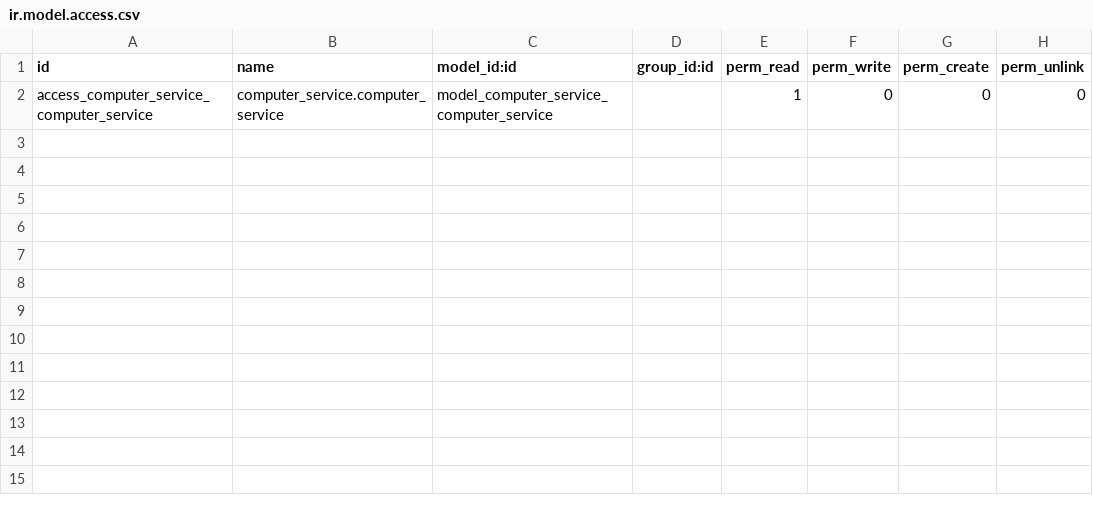
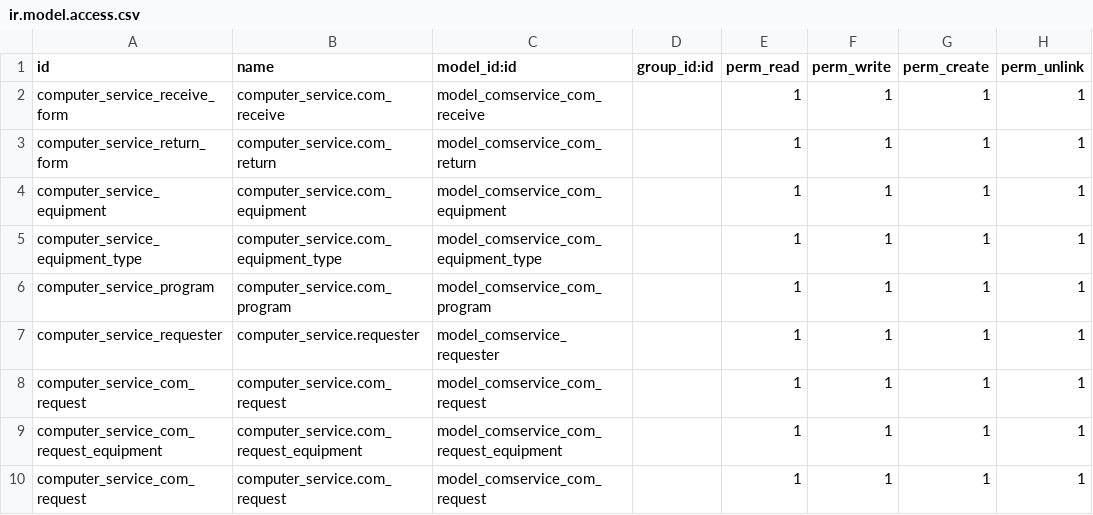
Before and after one commit to tostyle/computer_service, a CSV file: security/ir.model.access.csv, drawn as a sheet.

Commit message:
add access control

```diff
--- a/security/ir.model.access.csv
+++ b/security/ir.model.access.csv
@@ -1,2 +1,10 @@
 id,name,model_id:id,group_id:id,perm_read,perm_write,perm_create,perm_unlink
-access_computer_service_computer_service,computer_service.computer_service,model_computer_service_computer_service,,1,0,0,0
+computer_service_receive_form,computer_service.com_receive,model_comservice_com_receive,,1,1,1,1
+computer_service_return_form,computer_service.com_return,model_comservice_com_return,,1,1,1,1
+computer_service_equipment,computer_service.com_equipment,model_comservice_com_equipment,,1,1,1,1
+computer_service_equipment_type,computer_service.com_equipment_type,model_comservice_com_equipment_type,,1,1,1,1
+computer_service_program,computer_service.com_program,model_comservice_com_program,,1,1,1,1
+computer_service_requester,computer_service.requester,model_comservice_requester,,1,1,1,1
+computer_service_com_request,computer_service.com_request,model_comservice_com_request,,1,1,1,1
+computer_service_com_request_equipment,computer_service.com_request_equipment,model_comservice_com_request_equipment,,1,1,1,1
+computer_service_com_request,computer_service.com_request,model_comservice_com_request,,1,1,1,1
```
Also changed, not shown: 1 other file.
